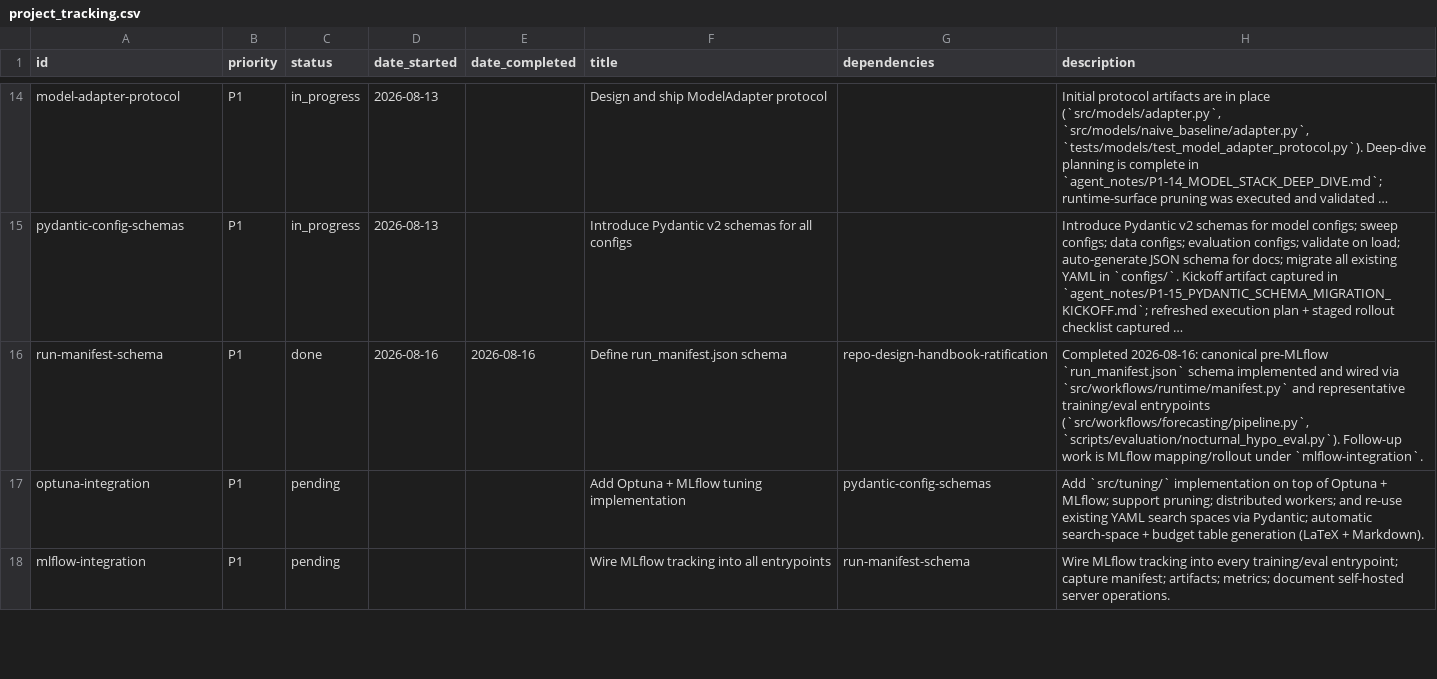
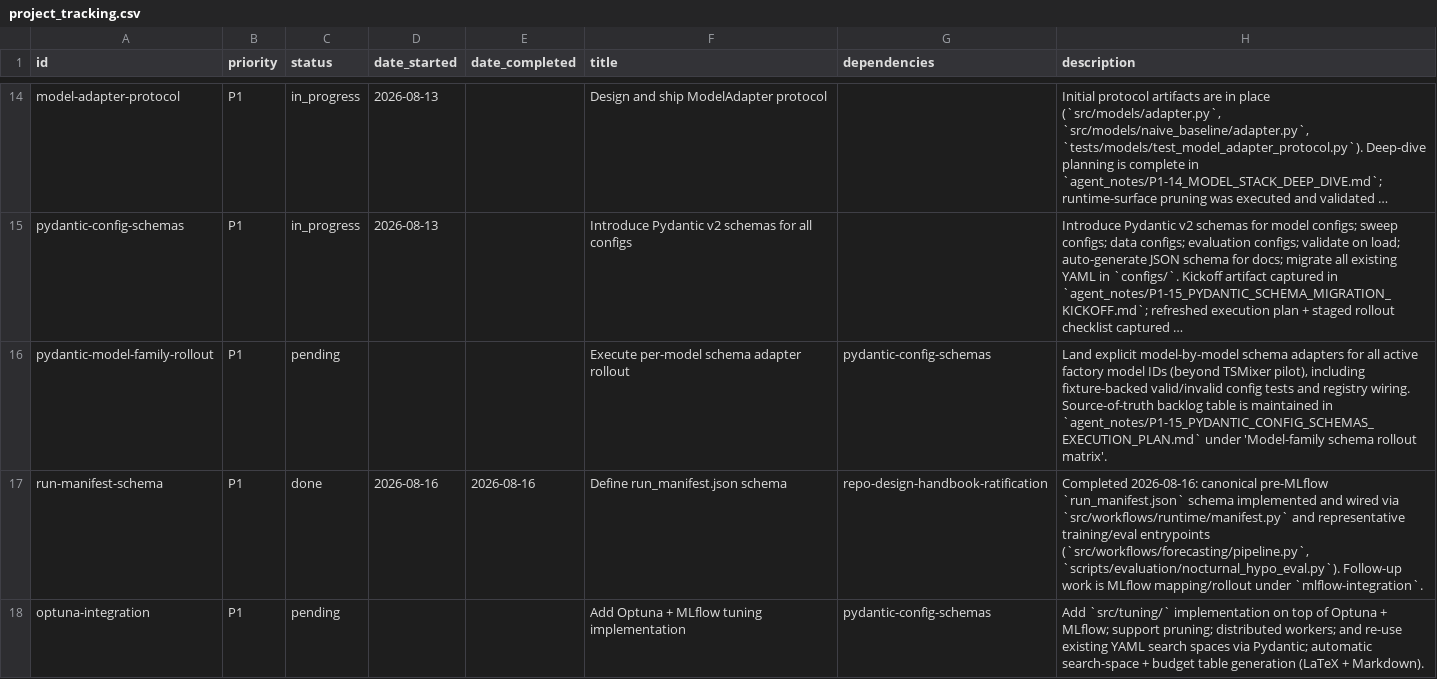
Before and after one commit to Blood-Glucose-Control/nocturnal-hypo-gly-prob-forecast, a CSV file: project_tracking.csv, drawn as a sheet; only a part is shown, gaps mark what is left out; the shorter side is filled out with more unchanged rows; long unchanged cells end in …; the diff names each change by its address in the sheet, - before the commit and + after, or states it on an @@ line.

```diff
--- a/project_tracking.csv
+++ b/project_tracking.csv
+row 16: pydantic-model-family-rollout | P1 | pending |  |  | Execute per-model schema adapter rollout | pydantic-config-schemas | Land explicit model-by-model schema adapters for all active factory model IDs (beyond TSMixer pilot), including fixture-backed valid/invalid config tests and registry wiring. Source-of-truth backlog table is maintained in `agent_notes/P1-15_PYDANTIC_CONFIG_SCHEMAS_EXECUTION_PLAN.md` under 'Model-family schema rollout matrix'.
```
Also changed, not shown: 8 other files.
